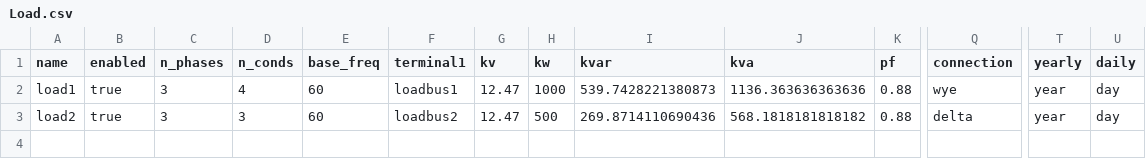
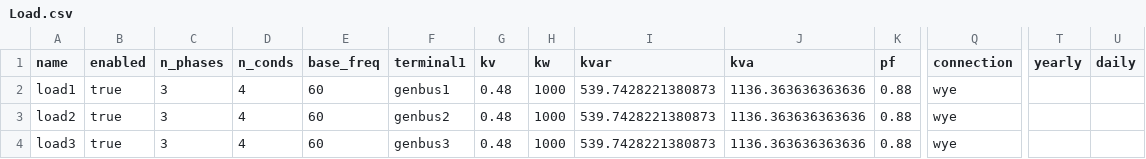
Before and after one commit to cktcsv/manual, a CSV file: Load.csv, drawn as a sheet; only a part is shown, gaps mark what is left out; rows hold the shown columns only; the diff names each change by its address in the sheet, - before the commit and + after, or states it on an @@ line.

```diff
--- a/Load.csv
+++ b/Load.csv
-F2 (terminal1): loadbus1
+F2 (terminal1): genbus1
-G2:G3 (kv): 12.47
+G2:G3 (kv): 0.48
-T2:T3 (yearly): year
+T2:T3 (yearly): (empty)
-U2:U3 (daily): day
+U2:U3 (daily): (empty)
-D3 (n_conds): 3
+D3 (n_conds): 4
-F3 (terminal1): loadbus2
+F3 (terminal1): genbus2
-H3 (kw): 500
+H3 (kw): 1000
-I3 (kvar): 269.8714110690436
+I3 (kvar): 539.7428221380873
-J3 (kva): 568.1818181818182
+J3 (kva): 1136.363636363636
-Q3 (connection): delta
+Q3 (connection): wye
+row 4: load3 | true | 3 | 4 | 60 | genbus3 | 0.48 | 1000 | 539.7428221380873 | 1136.363636363636 | 0.88 | wye
```
Also changed, not shown: Line.csv, Monitor.csv, 11 other files.
